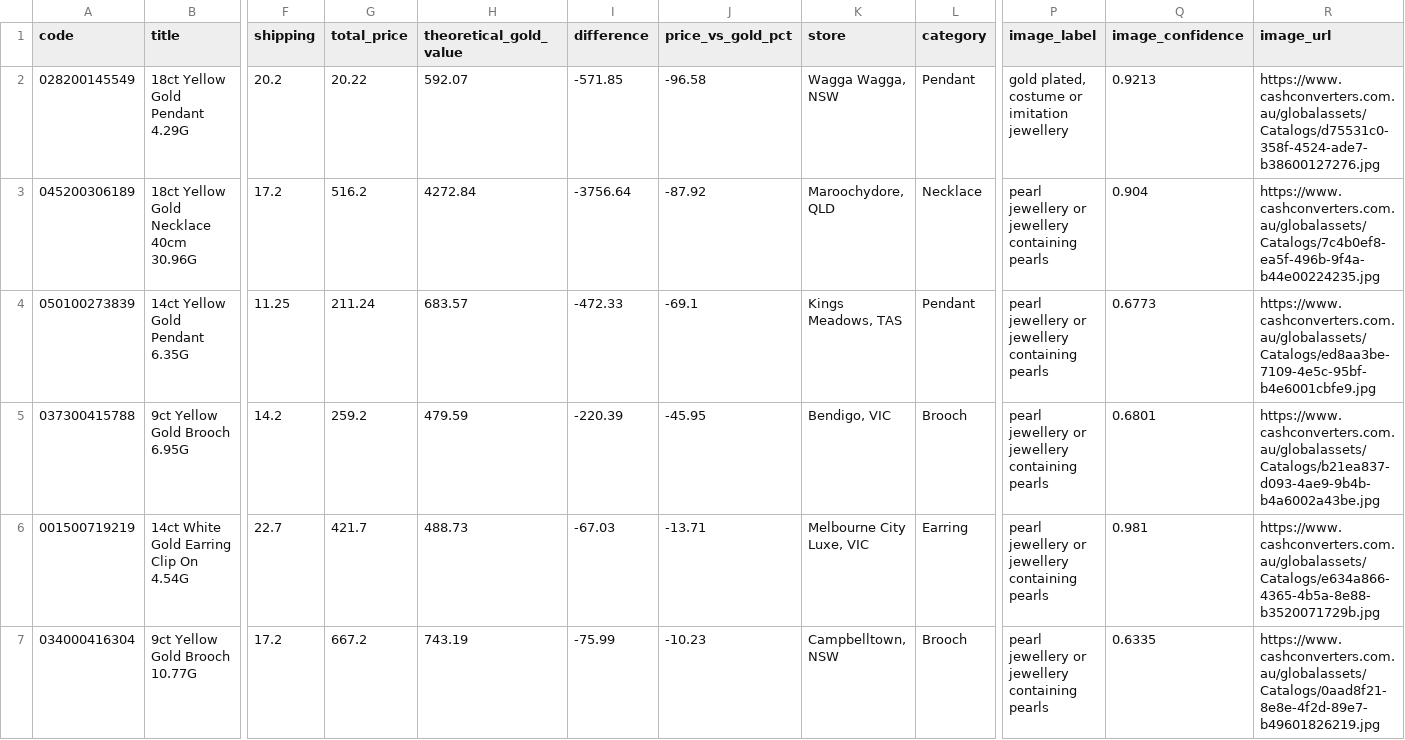
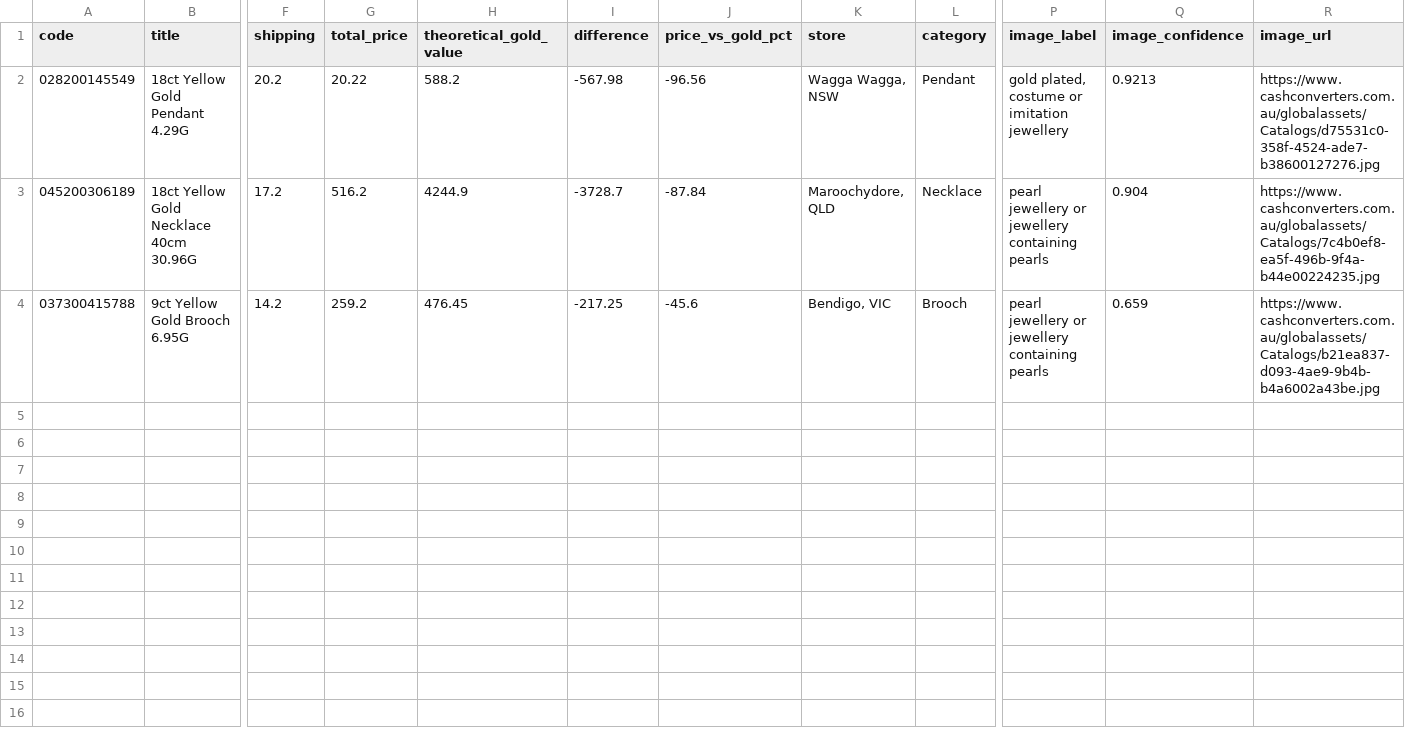
Before and after one commit to tycab03/gold-deal-finder, a CSV file: image_rejected.csv, drawn as a sheet; only a part is shown, gaps mark what is left out; removed rows and columns are numbered as before the commit, all else as after; rows hold the shown columns only; the diff names each change by its address in the sheet, - before the commit and + after, or states it on an @@ line.

```diff
--- a/image_rejected.csv
+++ b/image_rejected.csv
-H2 (theoretical_gold_value): 592.07
+H2 (theoretical_gold_value): 588.2
-I2 (difference): -571.85
+I2 (difference): -567.98
-J2 (price_vs_gold_pct): -96.58
+J2 (price_vs_gold_pct): -96.56
-H3 (theoretical_gold_value): 4272.84
+H3 (theoretical_gold_value): 4244.9
-I3 (difference): -3756.64
+I3 (difference): -3728.7
-J3 (price_vs_gold_pct): -87.92
+J3 (price_vs_gold_pct): -87.84
-row 4: 050100273839 | 14ct Yellow Gold Pendant 6.35G | 11.25 | 211.24 | 683.57 | -472.33 | -69.1 | Kings Meadows, TAS | Pendant | pearl jewellery or jewellery containing pearls | 0.6773 | https://www.cashconverters.com.au/globalassets/Catalogs/ed8aa3be-7109-4e5c-95bf-b4e6001cbfe9.jpg
-H4 (theoretical_gold_value): 479.59
+H4 (theoretical_gold_value): 476.45
-I4 (difference): -220.39
+I4 (difference): -217.25
-J4 (price_vs_gold_pct): -45.95
+J4 (price_vs_gold_pct): -45.6
-Q4 (image_confidence): 0.6801
+Q4 (image_confidence): 0.659
-row 6: 001500719219 | 14ct White Gold Earring Clip On 4.54G | 22.7 | 421.7 | 488.73 | -67.03 | -13.71 | Melbourne City Luxe, VIC | Earring | pearl jewellery or jewellery containing pearls | 0.981 | https://www.cashconverters.com.au/globalassets/Catalogs/e634a866-4365-4b5a-8e88-b3520071729b.jpg
-row 7: 034000416304 | 9ct Yellow Gold Brooch 10.77G | 17.2 | 667.2 | 743.19 | -75.99 | -10.23 | Campbelltown, NSW | Brooch | pearl jewellery or jewellery containing pearls | 0.6335 | https://www.cashconverters.com.au/globalassets/Catalogs/0aad8f21-8e8e-4f2d-89e7-b49601826219.jpg
```
Also changed, not shown: 1 other file.
